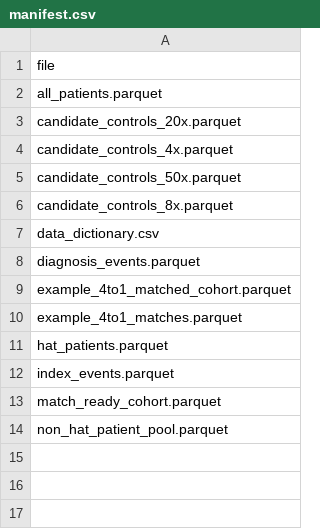
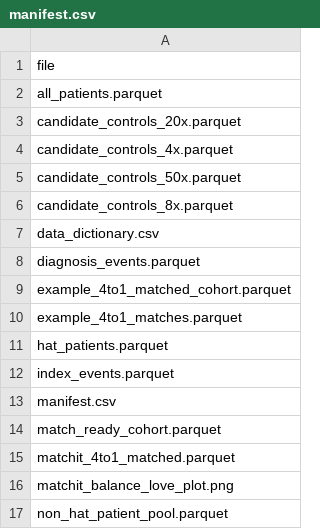
Before and after one commit to JungleJM/feauxWAS, a CSV file: tutorial/synthetic_parquets/manifest.csv, drawn as a sheet; the diff names each change by its address in the sheet, - before the commit and + after, or states it on an @@ line.

```diff
--- a/tutorial/synthetic_parquets/manifest.csv
+++ b/tutorial/synthetic_parquets/manifest.csv
+row 13: manifest.csv
+row 15: matchit_4to1_matched.parquet
+row 16: matchit_balance_love_plot.png
```
Also changed, not shown: tutorial/synthetic_parquets/data_dictionary.csv, 51 other files.
